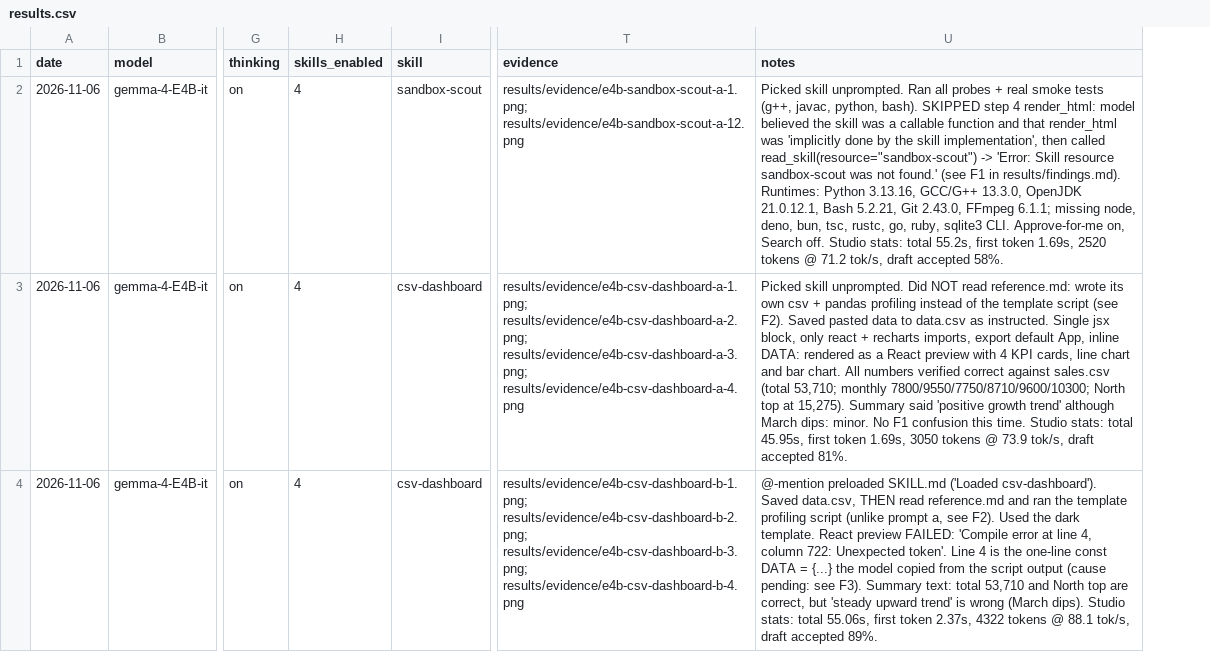
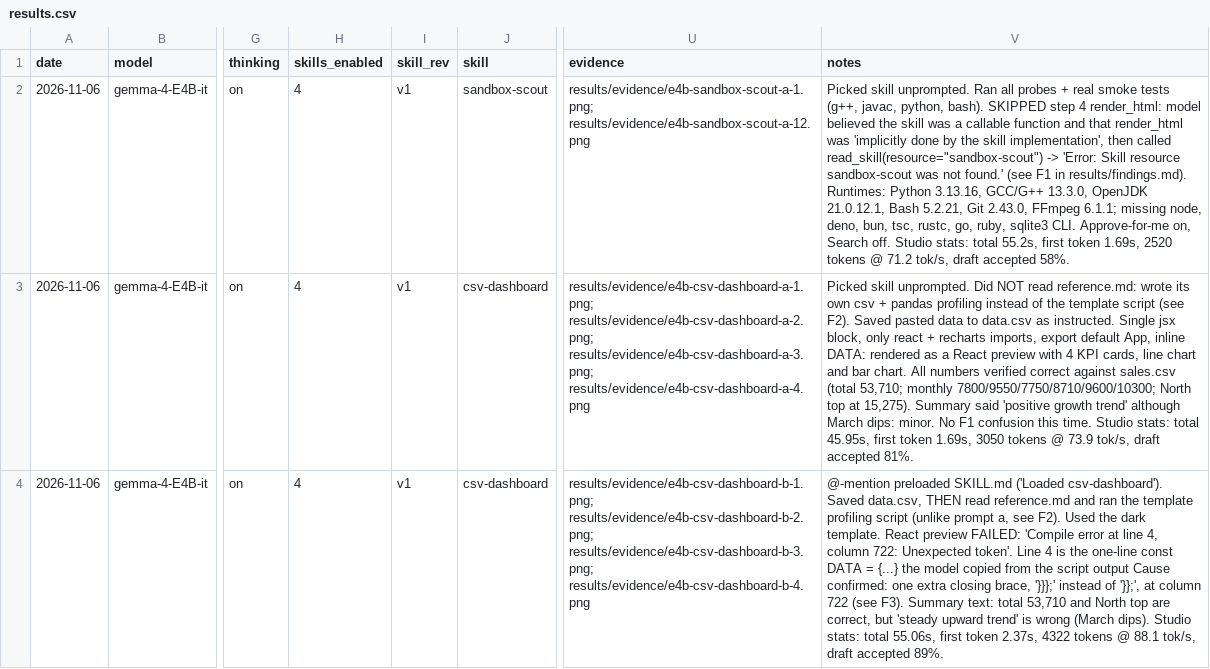
Before and after one commit to keyiyu0331/unsloth-skills, a CSV file: results/results.csv, drawn as a sheet; only a part is shown, gaps mark what is left out; addresses are those after the commit; the diff names each change by its address in the sheet, - before the commit and + after, or states it on an @@ line.

```diff
--- a/results/results.csv
+++ b/results/results.csv
+column I (skill_rev), rows 2-4: all v1
-V4 (notes): …script output (cause pending: see F3). Summary…
+V4 (notes): …script output Cause confirmed: one extra closing brace, '}}};' instead of '}};', at column 722 (see F3). Summary…
```
Also changed, not shown: 4 other files.
